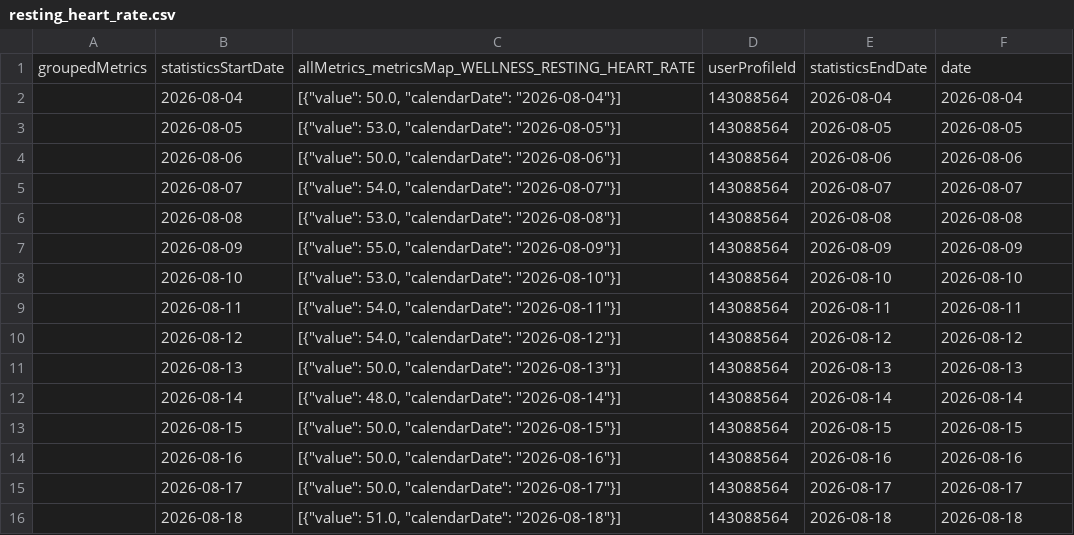
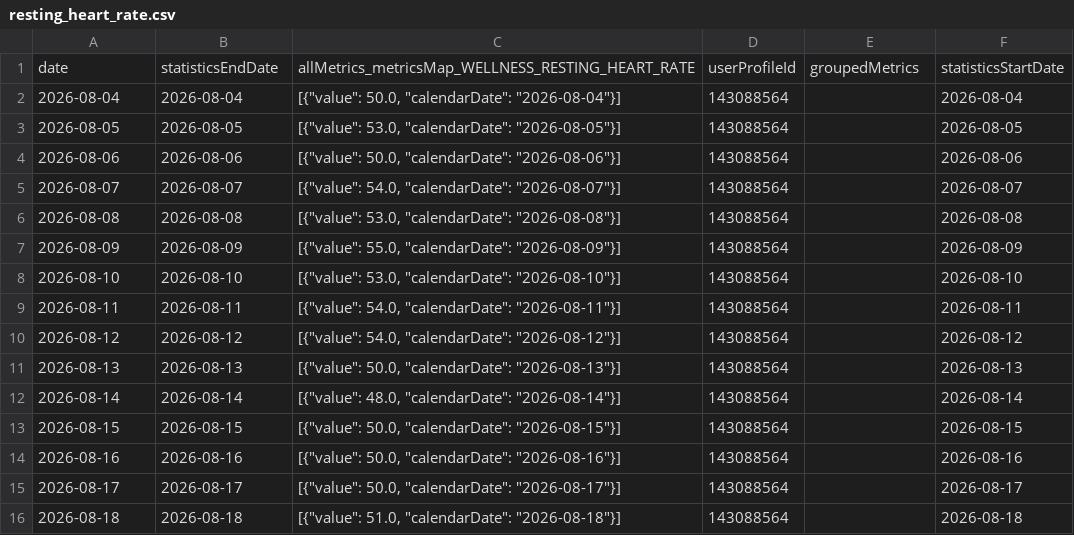
Before and after one commit to MacGoesRunning/garmin-data-MacGoesRunning, a CSV file: resting_heart_rate.csv, drawn as a sheet; only a part is shown; the diff covers the shown part only.

```diff
--- a/resting_heart_rate.csv
+++ b/resting_heart_rate.csv
@@ -1,16 +1,16 @@
-groupedMetrics,statisticsStartDate,allMetrics_metricsMap_WELLNESS_RESTING_HEART_RATE,userProfileId,statisticsEndDate,date
-,2026-08-04,"[{""value"": 50.0, ""calendarDate"": ""2026-08-04""}]",143088564,2026-08-04,2026-08-04
-,2026-08-05,"[{""value"": 53.0, ""calendarDate"": ""2026-08-05""}]",143088564,2026-08-05,2026-08-05
-,2026-08-06,"[{""value"": 50.0, ""calendarDate"": ""2026-08-06""}]",143088564,2026-08-06,2026-08-06
-,2026-08-07,"[{""value"": 54.0, ""calendarDate"": ""2026-08-07""}]",143088564,2026-08-07,2026-08-07
-,2026-08-08,"[{""value"": 53.0, ""calendarDate"": ""2026-08-08""}]",143088564,2026-08-08,2026-08-08
-,2026-08-09,"[{""value"": 55.0, ""calendarDate"": ""2026-08-09""}]",143088564,2026-08-09,2026-08-09
-,2026-08-10,"[{""value"": 53.0, ""calendarDate"": ""2026-08-10""}]",143088564,2026-08-10,2026-08-10
-,2026-08-11,"[{""value"": 54.0, ""calendarDate"": ""2026-08-11""}]",143088564,2026-08-11,2026-08-11
-,2026-08-12,"[{""value"": 54.0, ""calendarDate"": ""2026-08-12""}]",143088564,2026-08-12,2026-08-12
-,2026-08-13,"[{""value"": 50.0, ""calendarDate"": ""2026-08-13""}]",143088564,2026-08-13,2026-08-13
-,2026-08-14,"[{""value"": 48.0, ""calendarDate"": ""2026-08-14""}]",143088564,2026-08-14,2026-08-14
-,2026-08-15,"[{""value"": 50.0, ""calendarDate"": ""2026-08-15""}]",143088564,2026-08-15,2026-08-15
-,2026-08-16,"[{""value"": 50.0, ""calendarDate"": ""2026-08-16""}]",143088564,2026-08-16,2026-08-16
-,2026-08-17,"[{""value"": 50.0, ""calendarDate"": ""2026-08-17""}]",143088564,2026-08-17,2026-08-17
-,2026-08-18,"[{""value"": 51.0, ""calendarDate"": ""2026-08-18""}]",143088564,2026-08-18,2026-08-18
+date,statisticsEndDate,allMetrics_metricsMap_WELLNESS_RESTING_HEART_RATE,userProfileId,groupedMetrics,statisticsStartDate
+2026-08-04,2026-08-04,"[{""value"": 50.0, ""calendarDate"": ""2026-08-04""}]",143088564,,2026-08-04
+2026-08-05,2026-08-05,"[{""value"": 53.0, ""calendarDate"": ""2026-08-05""}]",143088564,,2026-08-05
+2026-08-06,2026-08-06,"[{""value"": 50.0, ""calendarDate"": ""2026-08-06""}]",143088564,,2026-08-06
+2026-08-07,2026-08-07,"[{""value"": 54.0, ""calendarDate"": ""2026-08-07""}]",143088564,,2026-08-07
+2026-08-08,2026-08-08,"[{""value"": 53.0, ""calendarDate"": ""2026-08-08""}]",143088564,,2026-08-08
+2026-08-09,2026-08-09,"[{""value"": 55.0, ""calendarDate"": ""2026-08-09""}]",143088564,,2026-08-09
+2026-08-10,2026-08-10,"[{""value"": 53.0, ""calendarDate"": ""2026-08-10""}]",143088564,,2026-08-10
+2026-08-11,2026-08-11,"[{""value"": 54.0, ""calendarDate"": ""2026-08-11""}]",143088564,,2026-08-11
+2026-08-12,2026-08-12,"[{""value"": 54.0, ""calendarDate"": ""2026-08-12""}]",143088564,,2026-08-12
+2026-08-13,2026-08-13,"[{""value"": 50.0, ""calendarDate"": ""2026-08-13""}]",143088564,,2026-08-13
+2026-08-14,2026-08-14,"[{""value"": 48.0, ""calendarDate"": ""2026-08-14""}]",143088564,,2026-08-14
+2026-08-15,2026-08-15,"[{""value"": 50.0, ""calendarDate"": ""2026-08-15""}]",143088564,,2026-08-15
+2026-08-16,2026-08-16,"[{""value"": 50.0, ""calendarDate"": ""2026-08-16""}]",143088564,,2026-08-16
+2026-08-17,2026-08-17,"[{""value"": 50.0, ""calendarDate"": ""2026-08-17""}]",143088564,,2026-08-17
+2026-08-18,2026-08-18,"[{""value"": 51.0, ""calendarDate"": ""2026-08-18""}]",143088564,,2026-08-18
```
Also changed, not shown: 152 edited cells elsewhere in this file, activities.csv, body_composition.csv, 5 other files.
